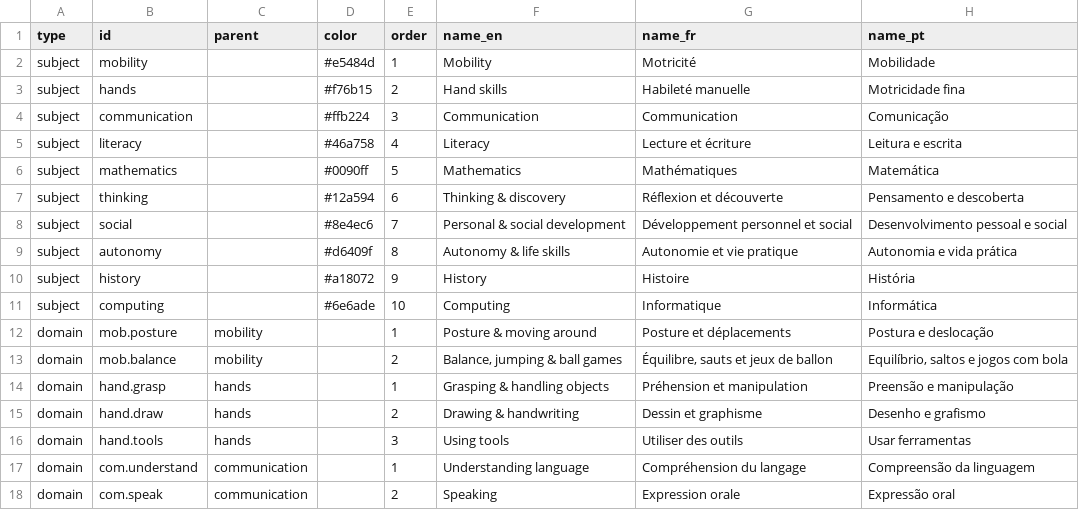
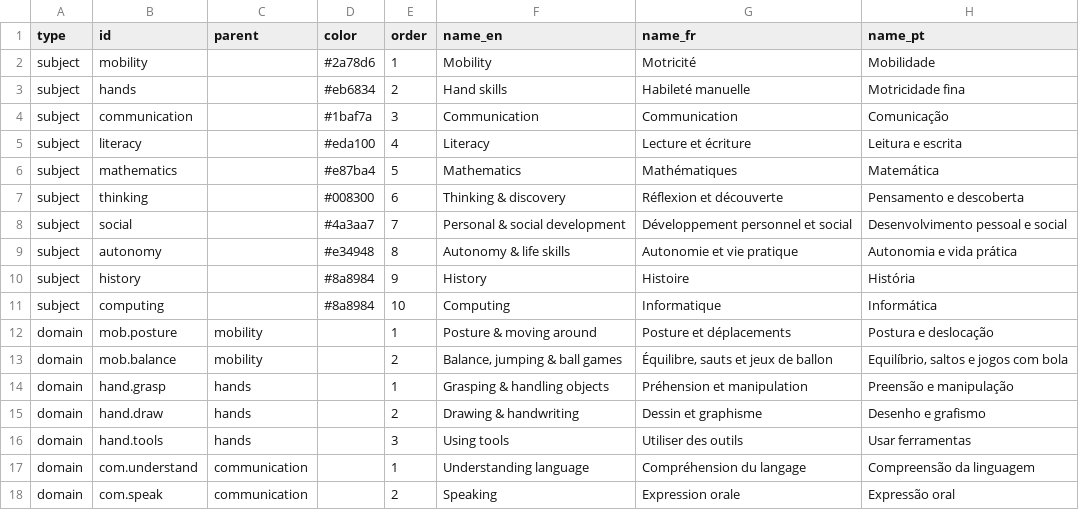
Before and after one commit to renan-devil/baby-perf-management, a TSV file: catalog/subjects.tsv, drawn as a sheet; only a part is shown.

```diff
--- a/catalog/subjects.tsv
+++ b/catalog/subjects.tsv
@@ -1,12 +1,12 @@
 type	id	parent	color	order	name_en	name_fr	name_pt
-subject	mobility		#e5484d	1	Mobility	Motricité	Mobilidade
-subject	hands		#f76b15	2	Hand skills	Habileté manuelle	Motricidade fina
-subject	communication		#ffb224	3	Communication	Communication	Comunicação
-subject	literacy		#46a758	4	Literacy	Lecture et écriture	Leitura e escrita
-subject	mathematics		#0090ff	5	Mathematics	Mathématiques	Matemática
-subject	thinking		#12a594	6	Thinking & discovery	Réflexion et découverte	Pensamento e descoberta
-subject	social		#8e4ec6	7	Personal & social development	Développement personnel et social	Desenvolvimento pessoal e social
-subject	autonomy		#d6409f	8	Autonomy & life skills	Autonomie et vie pratique	Autonomia e vida prática
-subject	history		#a18072	9	History	Histoire	História
-subject	computing		#6e6ade	10	Computing	Informatique	Informática
+subject	mobility		#2a78d6	1	Mobility	Motricité	Mobilidade
+subject	hands		#eb6834	2	Hand skills	Habileté manuelle	Motricidade fina
+subject	communication		#1baf7a	3	Communication	Communication	Comunicação
+subject	literacy		#eda100	4	Literacy	Lecture et écriture	Leitura e escrita
+subject	mathematics		#e87ba4	5	Mathematics	Mathématiques	Matemática
+subject	thinking		#008300	6	Thinking & discovery	Réflexion et découverte	Pensamento e descoberta
+subject	social		#4a3aa7	7	Personal & social development	Développement personnel et social	Desenvolvimento pessoal e social
+subject	autonomy		#e34948	8	Autonomy & life skills	Autonomie et vie pratique	Autonomia e vida prática
+subject	history		#8a8984	9	History	Histoire	História
+subject	computing		#8a8984	10	Computing	Informatique	Informática
 domain	mob.posture	mobility		1	Posture & moving around	Posture et déplacements	Postura e deslocação
```
Also changed, not shown: 35 other files.
